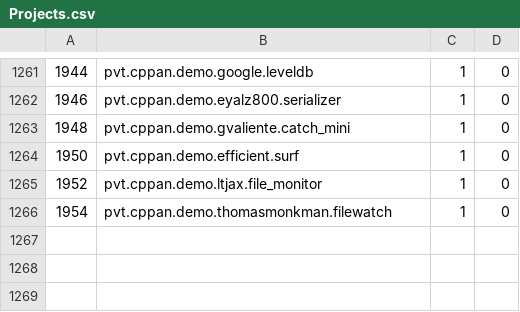
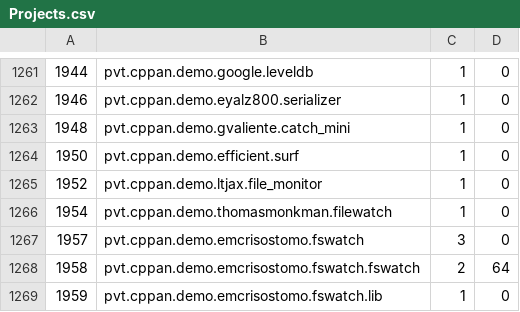
Before and after one commit to cppan/database, a CSV file: Projects.csv, drawn as a sheet; only a part is shown, gaps mark what is left out; the diff names each change by its address in the sheet, - before the commit and + after, or states it on an @@ line.

```diff
--- a/Projects.csv
+++ b/Projects.csv
+row 1267: 1957 | pvt.cppan.demo.emcrisostomo.fswatch | 3 | 0
+row 1268: 1958 | pvt.cppan.demo.emcrisostomo.fswatch.fswatch | 2 | 64
+row 1269: 1959 | pvt.cppan.demo.emcrisostomo.fswatch.lib | 1 | 0
```
Also changed, not shown: ProjectVersionDependencies.csv, ProjectVersions.csv, 1 other file.
